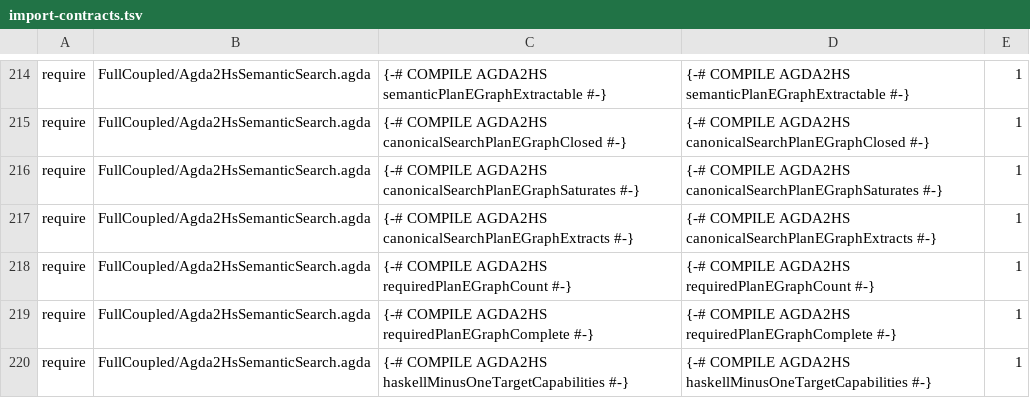
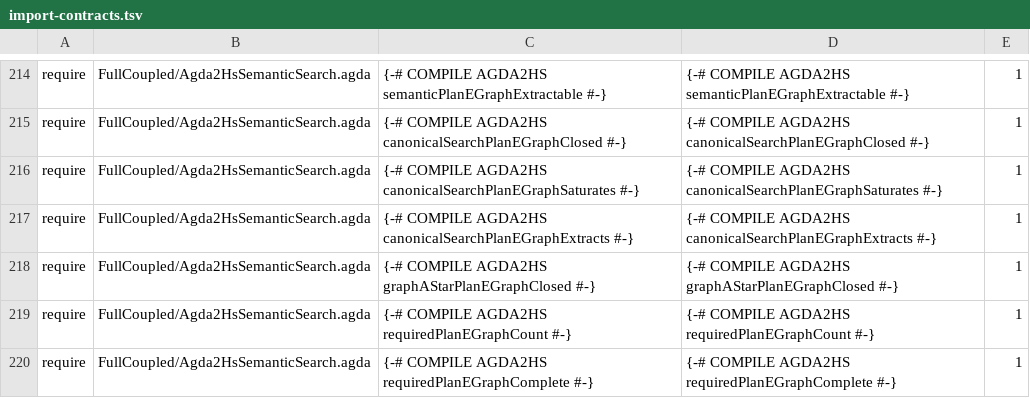
Before and after one commit to JohnChristianD/Deep-Watkins-Monoid-LSTM, a TSV file: .ci/agda/import-contracts.tsv, drawn as a sheet; only a part is shown, gaps mark what is left out; the shorter side is filled out with more unchanged rows; the diff names each change by its address in the sheet, - before the commit and + after, or states it on an @@ line.

Commit message:
Require Agda2HS root for theorem graph A* plus e-graph regression

```diff
--- a/.ci/agda/import-contracts.tsv
+++ b/.ci/agda/import-contracts.tsv
+row 218: require | FullCoupled/Agda2HsSemanticSearch.agda | {-# COMPILE AGDA2HS graphAStarPlanEGraphClosed #-} | {-# COMPILE AGDA2HS graphAStarPlanEGraphClosed #-} | 1
```
